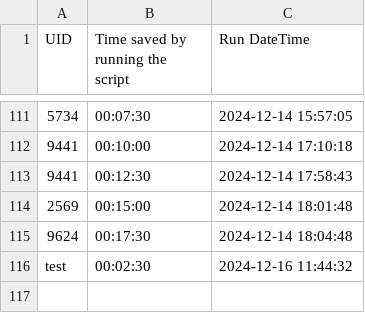
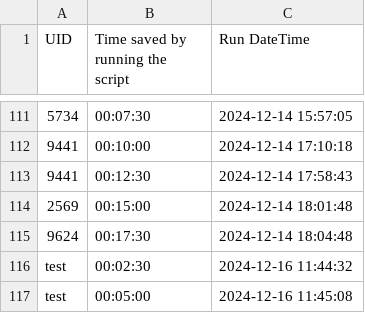
Before and after one commit to EliCalcourt/Timesaver, a CSV file: Datatest.csv, drawn as a sheet; only a part is shown, gaps mark what is left out; the diff names each change by its address in the sheet, - before the commit and + after, or states it on an @@ line.

Commit message:
Update summary data

```diff
--- a/Datatest.csv
+++ b/Datatest.csv
+row 117: test | 00:05:00 | 2024-12-16 11:45:08
```
